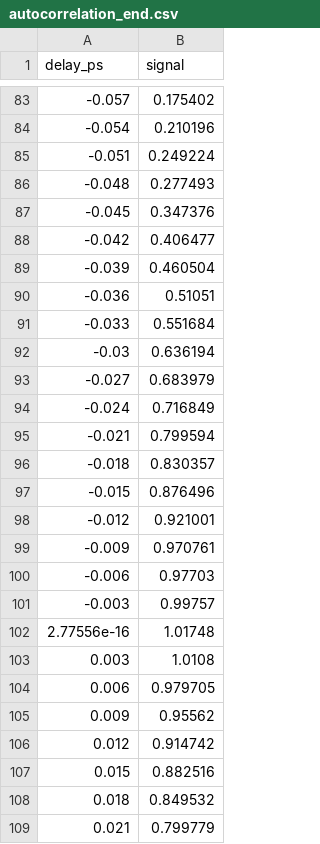
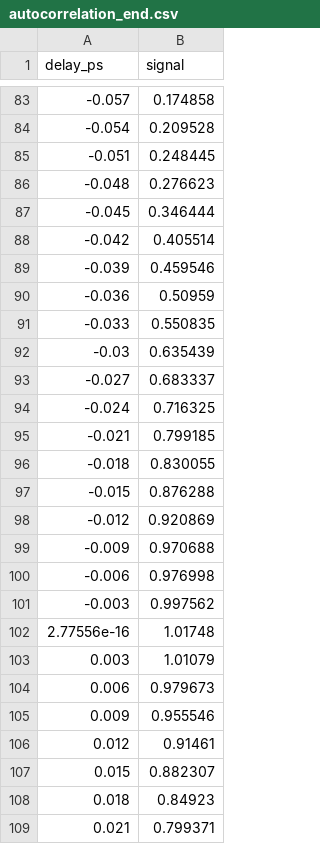
Before and after one commit to JosephCodemard/UltrafastEngine, a CSV file: docs/tutorials/files/data/autocorrelation_end.csv, drawn as a sheet; only a part is shown, gaps mark what is left out; the diff covers the shown part only.

```diff
--- a/docs/tutorials/files/data/autocorrelation_end.csv
+++ b/docs/tutorials/files/data/autocorrelation_end.csv
@@ -83,27 +83,27 @@ delay_ps,signal
--0.057,0.175402
--0.054,0.210196
--0.051,0.249224
--0.048,0.277493
--0.045,0.347376
--0.042,0.406477
--0.039,0.460504
--0.036,0.51051
--0.033,0.551684
--0.03,0.636194
--0.027,0.683979
--0.024,0.716849
--0.021,0.799594
--0.018,0.830357
--0.015,0.876496
--0.012,0.921001
--0.009,0.970761
--0.006,0.97703
--0.003,0.99757
+-0.057,0.174858
+-0.054,0.209528
+-0.051,0.248445
+-0.048,0.276623
+-0.045,0.346444
+-0.042,0.405514
+-0.039,0.459546
+-0.036,0.50959
+-0.033,0.550835
+-0.03,0.635439
+-0.027,0.683337
+-0.024,0.716325
+-0.021,0.799185
+-0.018,0.830055
+-0.015,0.876288
+-0.012,0.920869
+-0.009,0.970688
+-0.006,0.976998
+-0.003,0.997562
 2.77556e-16,1.01748
-0.003,1.0108
-0.006,0.979705
-0.009,0.95562
-0.012,0.914742
-0.015,0.882516
-0.018,0.849532
-0.021,0.799779
+0.003,1.01079
+0.006,0.979673
+0.009,0.955546
+0.012,0.91461
+0.015,0.882307
+0.018,0.84923
+0.021,0.799371
```
Also changed, not shown: 96 edited cells elsewhere in this file, docs/tutorials/files/data/spectrum_end.csv, 15 other files.
